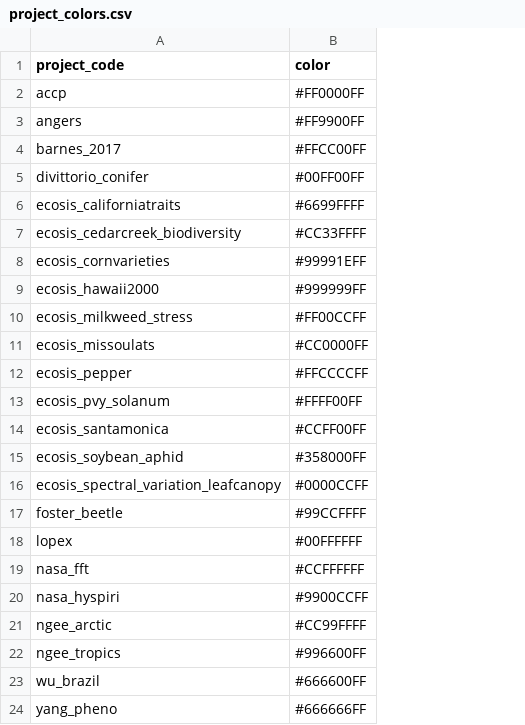
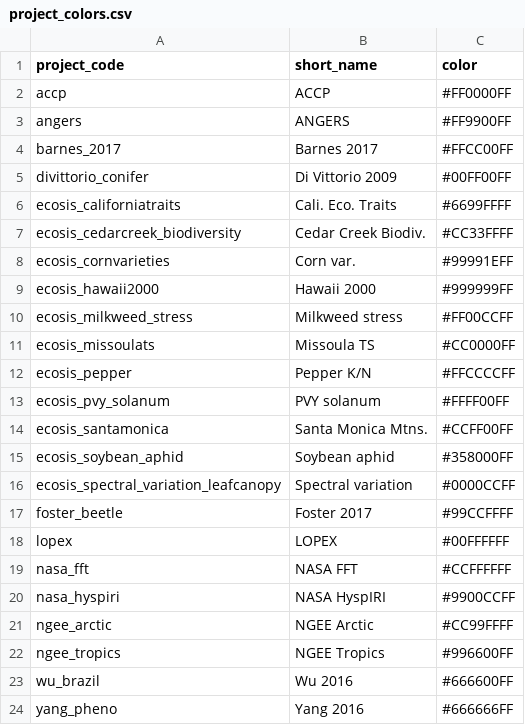
Before and after one commit to ashiklom/spectra_db, a CSV file: project_colors.csv, drawn as a sheet; the diff names each change by its address in the sheet, - before the commit and + after, or states it on an @@ line.

Commit message:
Add species info. Update project colors.

```diff
--- a/project_colors.csv
+++ b/project_colors.csv
+column B (short_name), rows 2-24: ACCP | ANGERS | Barnes 2017 | Di Vittorio 2009 | Cali. Eco. Traits | Cedar Creek Biodiv. | Corn var. | Hawaii 2000 | Milkweed stress | Missoula TS | Pepper K/N | PVY solanum | Santa Monica Mtns. | Soybean aphid | Spectral variation | Foster 2017 | LOPEX | NASA FFT | NASA HyspIRI | NGEE Arctic | NGEE Tropics | Wu 2016 | Yang 2016
```
Also changed, not shown: 1 other file.
